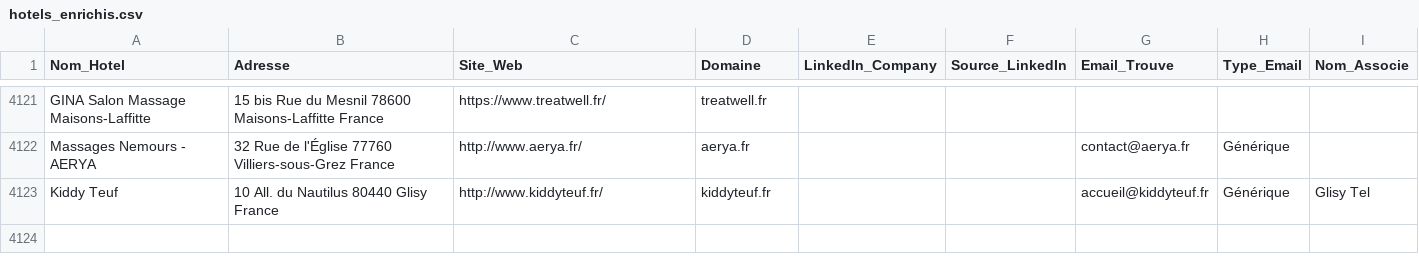
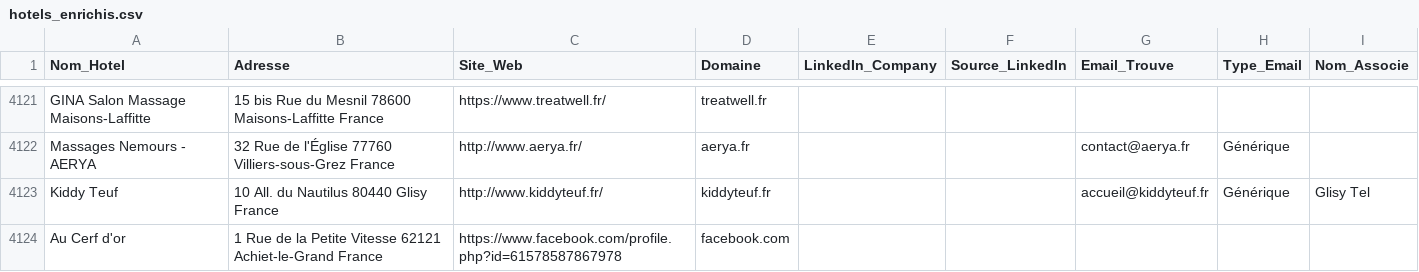
Before and after one commit to tsimokaza01-source/URL-5, a CSV file: hotels_enrichis.csv, drawn as a sheet; only a part is shown, gaps mark what is left out; the diff names each change by its address in the sheet, - before the commit and + after, or states it on an @@ line.

```diff
--- a/hotels_enrichis.csv
+++ b/hotels_enrichis.csv
+row 4124: Au Cerf d'or | 1 Rue de la Petite Vitesse 62121 Achiet-le-Grand France | https://www.facebook.com/profile.php?id=61578587867978 | facebook.com
```
Also changed, not shown: 1 other file.
